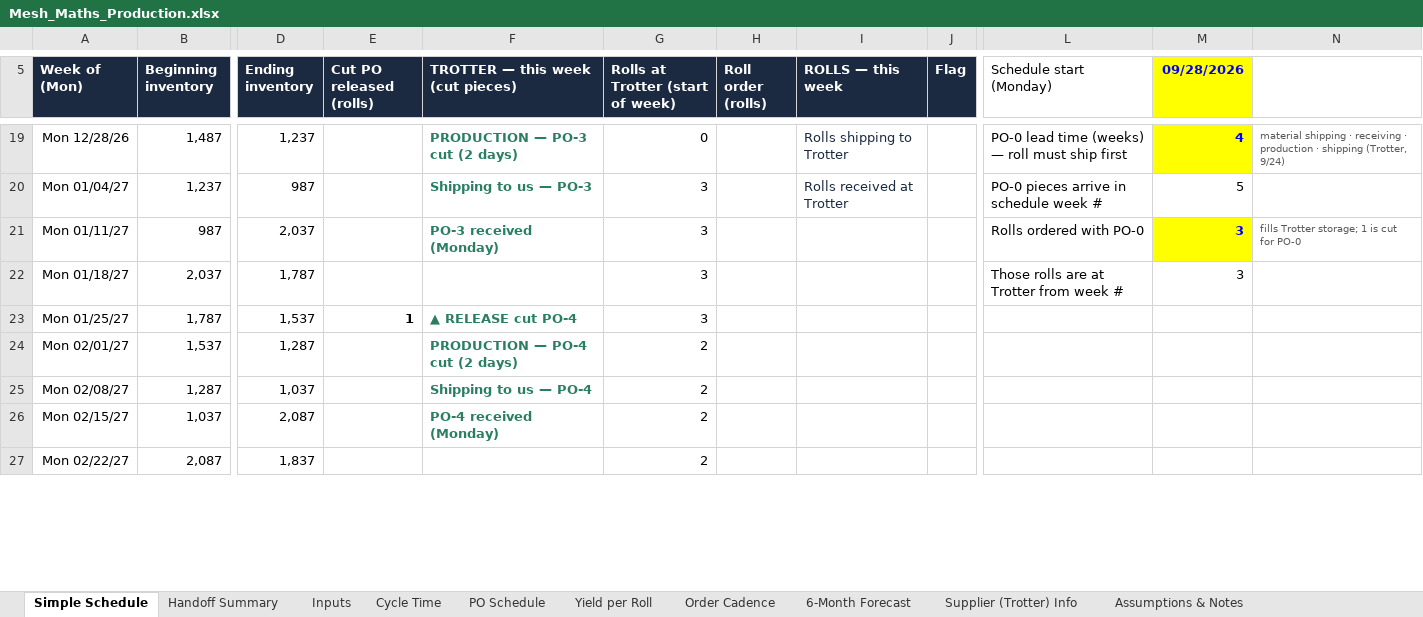
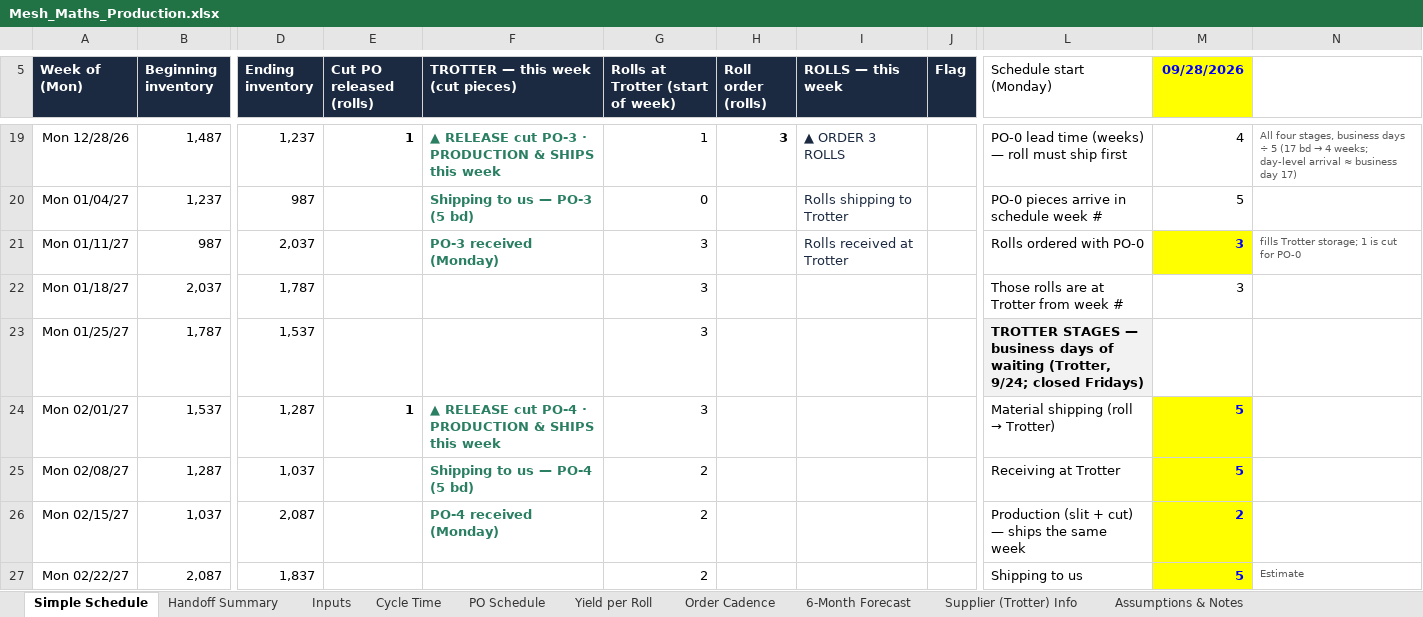
Before and after one commit to naviero1/Claude-Works, an Excel workbook: Mesh cutting supplier (Trotter)/Mesh_Maths_Production.xlsx, sheet Simple Schedule, drawn as a sheet; only a part is shown, gaps mark what is left out; values as stored, in another font and other column widths than the file's, no borders; conditional formats not drawn; the diff covers the shown part only; the diff names each change by its address in the sheet, - before the commit and + after, or states it on an @@ line.

```diff
--- a/Mesh cutting supplier (Trotter)/Mesh_Maths_Production.xlsx (sheet Simple Schedule)
+++ b/Mesh cutting supplier (Trotter)/Mesh_Maths_Production.xlsx (sheet Simple Schedule)
-E19 (Cut PO released (rolls)): (empty)
+E19 (Cut PO released (rolls)): 1
-F19 (TROTTER — this week (cut pieces)): PRODUCTION — PO-3 cut (2 days)
+F19 (TROTTER — this week (cut pieces)): ▲ RELEASE cut PO-3 · PRODUCTION & SHIPS this week
-G19 (Rolls at Trotter (start of week)): 0
+G19 (Rolls at Trotter (start of week)): 1
-H19 (Roll order (rolls)): (empty)
+H19 (Roll order (rolls)): 3
-I19 (ROLLS — this week): Rolls shipping to Trotter
+I19 (ROLLS — this week): ▲ ORDER 3 ROLLS
@@ M19 fill: #FFFF00 → none, bold: on → off, text colour: #0000FF → black @@
@@ N19: material shipping · receiving · production · shipping (Trotter, 9/24) → All four stages, business days ÷ 5 (17 bd → 4 weeks; day-level arrival ≈ business day 17) @@
-F20 (TROTTER — this week (cut pieces)): Shipping to us — PO-3
+F20 (TROTTER — this week (cut pieces)): Shipping to us — PO-3 (5 bd)
-G20 (Rolls at Trotter (start of week)): 3
+G20 (Rolls at Trotter (start of week)): 0
-I20 (ROLLS — this week): Rolls received at Trotter
+I20 (ROLLS — this week): Rolls shipping to Trotter
-I21 (ROLLS — this week): (empty)
+I21 (ROLLS — this week): Rolls received at Trotter
-E23 (Cut PO released (rolls)): 1
+E23 (Cut PO released (rolls)): (empty)
-F23 (TROTTER — this week (cut pieces)): ▲ RELEASE cut PO-4
+F23 (TROTTER — this week (cut pieces)): (empty)
-L23 (Schedule start (Monday)): (empty)
+L23 (Schedule start (Monday)): TROTTER STAGES — business days of waiting (Trotter, 9/24; closed Fridays)
-L23 fill: none
+L23 fill: #F2F2F2
-E24 (Cut PO released (rolls)): (empty)
+E24 (Cut PO released (rolls)): 1
-F24 (TROTTER — this week (cut pieces)): PRODUCTION — PO-4 cut (2 days)
+F24 (TROTTER — this week (cut pieces)): ▲ RELEASE cut PO-4 · PRODUCTION & SHIPS this week
-G24 (Rolls at Trotter (start of week)): 2
+G24 (Rolls at Trotter (start of week)): 3
@@ L24 (Schedule start (Monday)): (empty) → Material shipping (roll → Trotter) @@
-M24:M25 (09/28/2026): (empty)
+M24:M25 (09/28/2026): 5
-M24:M27 fill: none
+M24:M27 fill: #FFFF00
-F25 (TROTTER — this week (cut pieces)): Shipping to us — PO-4
+F25 (TROTTER — this week (cut pieces)): Shipping to us — PO-4 (5 bd)
-L25 (Schedule start (Monday)): (empty)
+L25 (Schedule start (Monday)): Receiving at Trotter
-L26 (Schedule start (Monday)): (empty)
+L26 (Schedule start (Monday)): Production (slit + cut) — ships the same week
-M26 (09/28/2026): (empty)
+M26 (09/28/2026): 2
-L27 (Schedule start (Monday)): (empty)
+L27 (Schedule start (Monday)): Shipping to us
-M27 (09/28/2026): (empty)
+M27 (09/28/2026): 5
-N27: (empty)
+N27: Estimate
```
Also changed, not shown: 33 edited cells and cell formats elsewhere in this sheet, formulas that keep their value.
